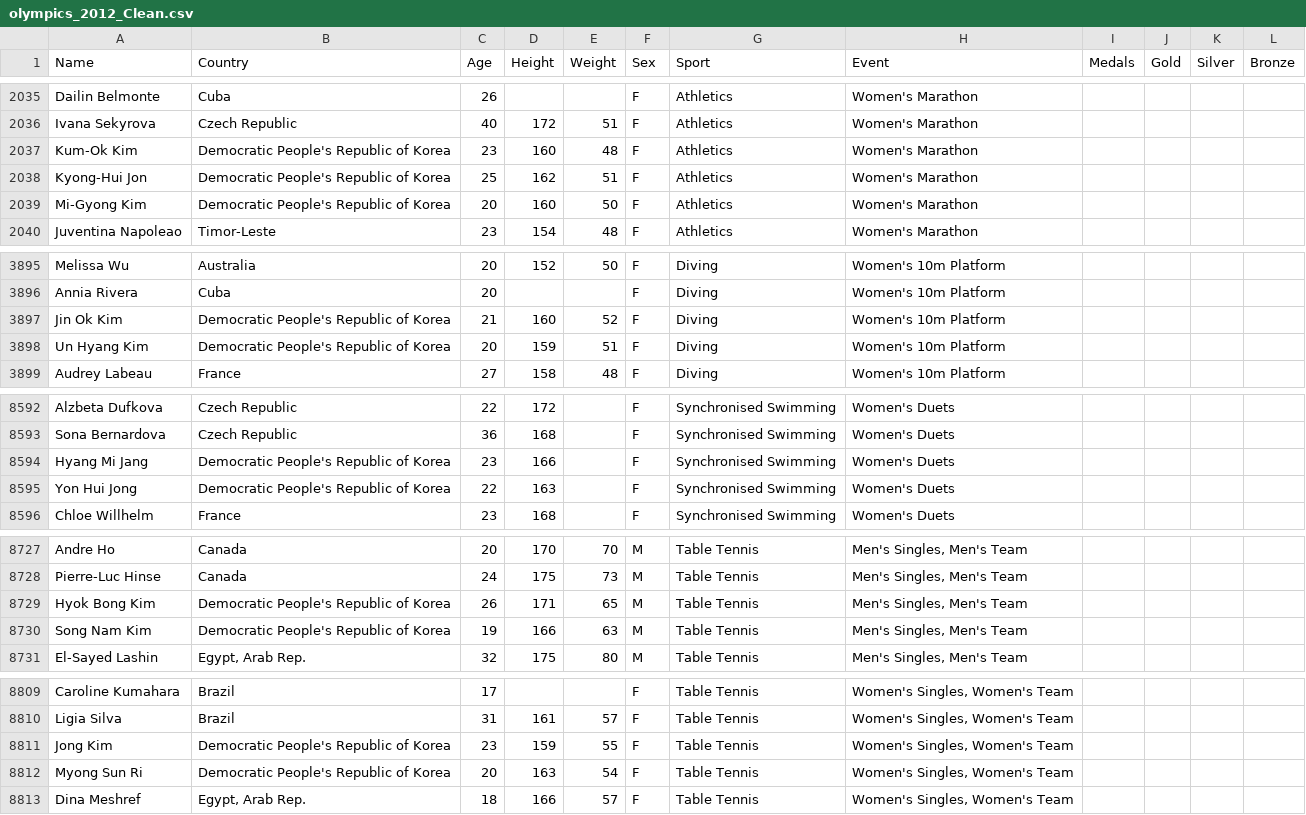
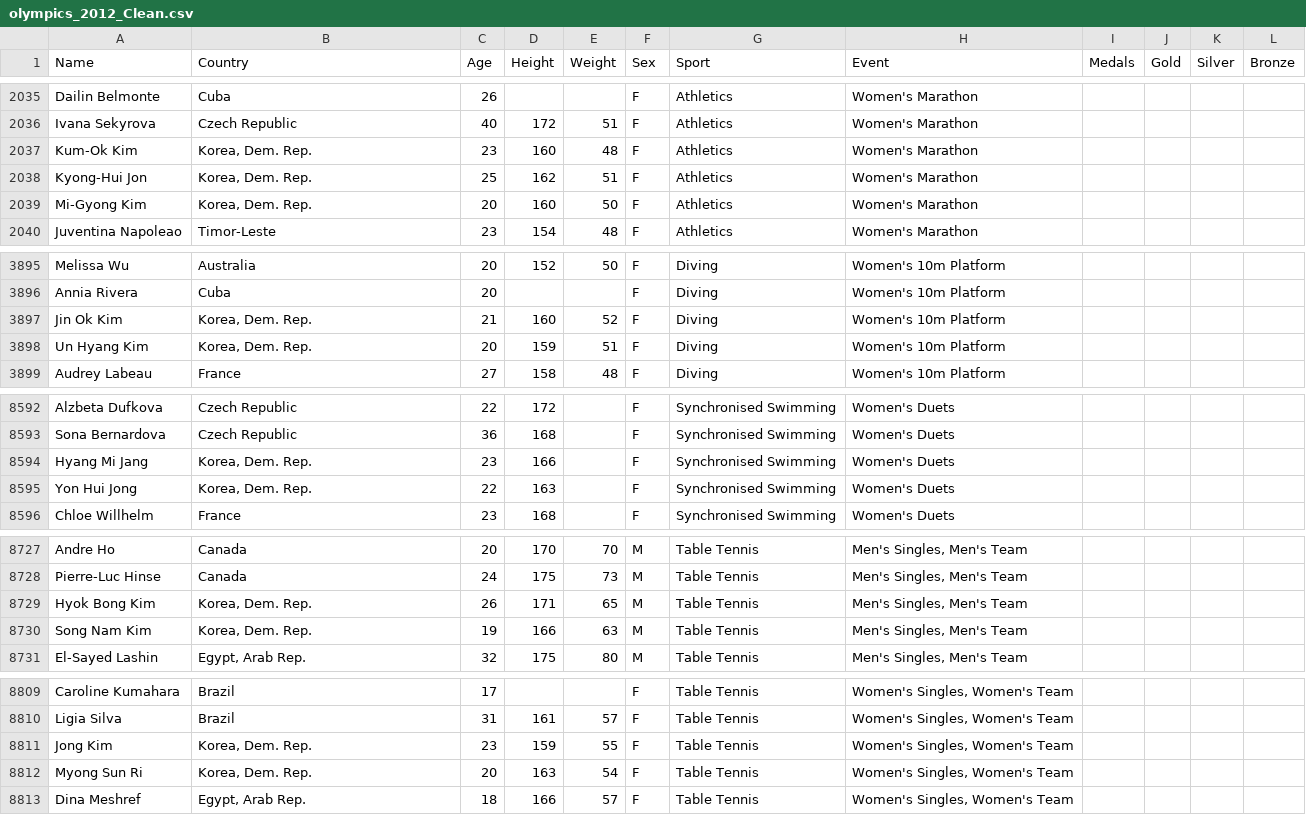
Before and after one commit to mattk7/bd3, a CSV file: Data/olympics_2012_Clean.csv, drawn as a sheet; only a part is shown, gaps mark what is left out; the diff covers the shown part only.

```diff
--- a/Data/olympics_2012_Clean.csv
+++ b/Data/olympics_2012_Clean.csv
@@ -2036,5 +2036,5 @@ Dailin Belmonte,Cuba,26,,,F,Athletics,Women's Marathon,,,,
 Ivana Sekyrova,Czech Republic,40,172,51,F,Athletics,Women's Marathon,,,,
-Kum-Ok Kim,Democratic People's Republic  of Korea,23,160,48,F,Athletics,Women's Marathon,,,,
-Kyong-Hui Jon,Democratic People's Republic  of Korea,25,162,51,F,Athletics,Women's Marathon,,,,
-Mi-Gyong Kim,Democratic People's Republic  of Korea,20,160,50,F,Athletics,Women's Marathon,,,,
+Kum-Ok Kim,"Korea, Dem. Rep.",23,160,48,F,Athletics,Women's Marathon,,,,
+Kyong-Hui Jon,"Korea, Dem. Rep.",25,162,51,F,Athletics,Women's Marathon,,,,
+Mi-Gyong Kim,"Korea, Dem. Rep.",20,160,50,F,Athletics,Women's Marathon,,,,
 Juventina Napoleao,Timor-Leste,23,154,48,F,Athletics,Women's Marathon,,,,
@@ -3896,4 +3896,4 @@ Melissa Wu,Australia,20,152,50,F,Diving,Women's 10m Platform,,,,
 Annia Rivera,Cuba,20,,,F,Diving,Women's 10m Platform,,,,
-Jin Ok Kim,Democratic People's Republic  of Korea,21,160,52,F,Diving,Women's 10m Platform,,,,
-Un Hyang Kim,Democratic People's Republic  of Korea,20,159,51,F,Diving,Women's 10m Platform,,,,
+Jin Ok Kim,"Korea, Dem. Rep.",21,160,52,F,Diving,Women's 10m Platform,,,,
+Un Hyang Kim,"Korea, Dem. Rep.",20,159,51,F,Diving,Women's 10m Platform,,,,
 Audrey Labeau,France,27,158,48,F,Diving,Women's 10m Platform,,,,
@@ -8593,4 +8593,4 @@ Alzbeta Dufkova,Czech Republic,22,172,,F,Synchronised Swimming,Women's Duets,,,,
 Sona Bernardova,Czech Republic,36,168,,F,Synchronised Swimming,Women's Duets,,,,
-Hyang Mi Jang,Democratic People's Republic  of Korea,23,166,,F,Synchronised Swimming,Women's Duets,,,,
-Yon Hui Jong,Democratic People's Republic  of Korea,22,163,,F,Synchronised Swimming,Women's Duets,,,,
+Hyang Mi Jang,"Korea, Dem. Rep.",23,166,,F,Synchronised Swimming,Women's Duets,,,,
+Yon Hui Jong,"Korea, Dem. Rep.",22,163,,F,Synchronised Swimming,Women's Duets,,,,
 Chloe Willhelm,France,23,168,,F,Synchronised Swimming,Women's Duets,,,,
@@ -8728,4 +8728,4 @@ Andre Ho,Canada,20,170,70,M,Table Tennis,"Men's Singles, Men's Team",,,,
 Pierre-Luc Hinse,Canada,24,175,73,M,Table Tennis,"Men's Singles, Men's Team",,,,
-Hyok Bong Kim,Democratic People's Republic  of Korea,26,171,65,M,Table Tennis,"Men's Singles, Men's Team",,,,
-Song Nam Kim,Democratic People's Republic  of Korea,19,166,63,M,Table Tennis,"Men's Singles, Men's Team",,,,
+Hyok Bong Kim,"Korea, Dem. Rep.",26,171,65,M,Table Tennis,"Men's Singles, Men's Team",,,,
+Song Nam Kim,"Korea, Dem. Rep.",19,166,63,M,Table Tennis,"Men's Singles, Men's Team",,,,
 El-Sayed Lashin,"Egypt, Arab Rep.",32,175,80,M,Table Tennis,"Men's Singles, Men's Team",,,,
@@ -8810,4 +8810,4 @@ Caroline Kumahara,Brazil,17,,,F,Table Tennis,"Women's Singles, Women's Team",,,,
 Ligia Silva,Brazil,31,161,57,F,Table Tennis,"Women's Singles, Women's Team",,,,
-Jong Kim,Democratic People's Republic  of Korea,23,159,55,F,Table Tennis,"Women's Singles, Women's Team",,,,
-Myong Sun Ri,Democratic People's Republic  of Korea,20,163,54,F,Table Tennis,"Women's Singles, Women's Team",,,,
+Jong Kim,"Korea, Dem. Rep.",23,159,55,F,Table Tennis,"Women's Singles, Women's Team",,,,
+Myong Sun Ri,"Korea, Dem. Rep.",20,163,54,F,Table Tennis,"Women's Singles, Women's Team",,,,
 Dina Meshref,"Egypt, Arab Rep.",18,166,57,F,Table Tennis,"Women's Singles, Women's Team",,,,
```
Also changed, not shown: 45 edited cells elsewhere in this file, Data/WBData_Clean.csv, Data/olympics_2012.csv, 3 other files.
